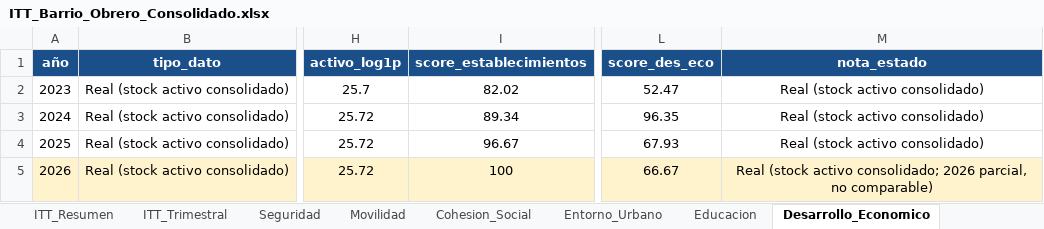
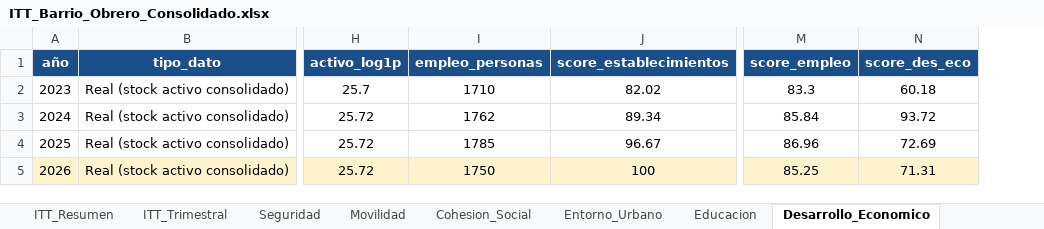
Before and after one commit to j0rg3c45/Itt_repos_cali, an Excel workbook: outputs/itt_barrio_obrero/ITT_Barrio_Obrero_Consolidado.xlsx, sheet Desarrollo_Economico, drawn as a sheet; only a part is shown, gaps mark what is left out; values as stored, in another font and other column widths than the file's, no borders; removed rows and columns are numbered as before the commit, all else as after; the diff names each change by its address in the sheet, - before the commit and + after, or states it on an @@ line.

Commit message:
Barrio Obrero: empleo (PERSONAL_O) en Desarrollo Economico + fila educacion 2026 informativa + Excel sin nota_estado
- DE ahora con 4 componentes (establecimientos+ingresos+activo+EMPLEO), igual que
  Ciudad Paraiso: empleo del geojson 2025 (PERSONAL_O) mapeado por numeroInscrito y
  sumado sobre el stock activo por anio. Empleo 1710/1762/1785/1750. ITT: 51.7/57.7/56.9/73.2.
- Hoja Educacion: fila 2026 informativa (matricula 867, repitentes 104, corte marzo,
  NO entra al ITT; desercion NaN por SIMPADE no cerrado).
- Excel: columna interna nota_estado eliminada de todas las hojas.

```diff
--- a/outputs/itt_barrio_obrero/ITT_Barrio_Obrero_Consolidado.xlsx (sheet Desarrollo_Economico)
+++ b/outputs/itt_barrio_obrero/ITT_Barrio_Obrero_Consolidado.xlsx (sheet Desarrollo_Economico)
+column I (empleo_personas), rows 2-5: 1710 | 1762 | 1785 | 1750
+column M (score_empleo), rows 2-5: 83.3 | 85.84 | 86.96 | 85.25
-column M (nota_estado), rows 2-5: Real (stock activo consolidado) | Real (stock activo consolidado) | Real (stock activo consolidado) | Real (stock activo consolidado; 2026 parcial, no comparable)
-N2 (score_des_eco): 52.47
+N2 (score_des_eco): 60.18
-N3 (score_des_eco): 96.35
+N3 (score_des_eco): 93.72
-N4 (score_des_eco): 67.93
+N4 (score_des_eco): 72.69
-N5 (score_des_eco): 66.67
+N5 (score_des_eco): 71.31
```
Also changed, not shown: sheet ITT_Trimestral, sheet ITT_Resumen, sheet Educacion, sheet Seguridad, sheet Entorno_Urbano, sheet Movilidad, 1 more sheet, 1 other file.
